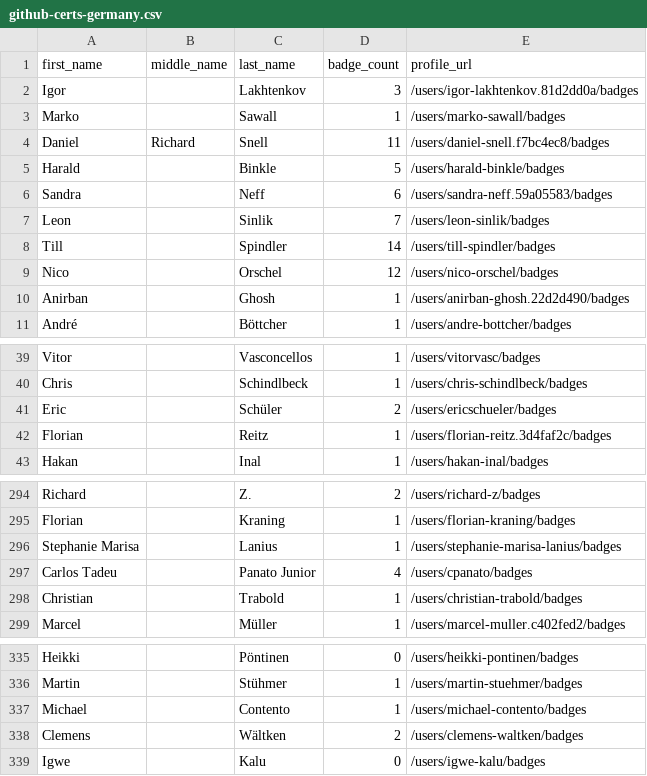
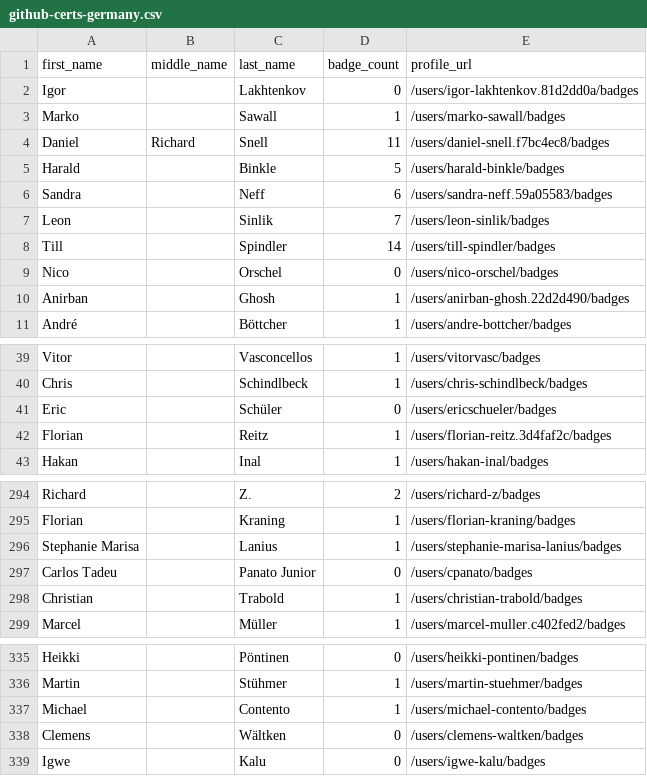
Before and after one commit to Joas707/github-certification-ranking-fork, a CSV file: datasource/github-certs-germany.csv, drawn as a sheet; only a part is shown, gaps mark what is left out.

```diff
--- a/datasource/github-certs-germany.csv
+++ b/datasource/github-certs-germany.csv
@@ -1,3 +1,3 @@
 first_name,middle_name,last_name,badge_count,profile_url
-Igor,,Lakhtenkov,3,/users/igor-lakhtenkov.81d2dd0a/badges
+Igor,,Lakhtenkov,0,/users/igor-lakhtenkov.81d2dd0a/badges
 Marko,,Sawall,1,/users/marko-sawall/badges
@@ -8,3 +8,3 @@ Leon,,Sinlik,7,/users/leon-sinlik/badges
 Till,,Spindler,14,/users/till-spindler/badges
-Nico,,Orschel,12,/users/nico-orschel/badges
+Nico,,Orschel,0,/users/nico-orschel/badges
 Anirban,,Ghosh,1,/users/anirban-ghosh.22d2d490/badges
@@ -40,3 +40,3 @@ Vitor,,Vasconcellos,1,/users/vitorvasc/badges
 Chris,,Schindlbeck,1,/users/chris-schindlbeck/badges
-Eric,,Schüler,2,/users/ericschueler/badges
+Eric,,Schüler,0,/users/ericschueler/badges
 Florian,,Reitz,1,/users/florian-reitz.3d4faf2c/badges
@@ -296,3 +296,3 @@ Florian,,Kraning,1,/users/florian-kraning/badges
 Stephanie Marisa,,Lanius,1,/users/stephanie-marisa-lanius/badges
-Carlos Tadeu,,Panato Junior,4,/users/cpanato/badges
+Carlos Tadeu,,Panato Junior,0,/users/cpanato/badges
 Christian,,Trabold,1,/users/christian-trabold/badges
@@ -337,3 +337,3 @@ Martin,,Stühmer,1,/users/martin-stuehmer/badges
 Michael,,Contento,1,/users/michael-contento/badges
-Clemens,,Wältken,2,/users/clemens-waltken/badges
+Clemens,,Wältken,0,/users/clemens-waltken/badges
 Igwe,,Kalu,0,/users/igwe-kalu/badges
```
Also changed, not shown: datasource/github-certs-australia.csv, datasource/github-certs-bangladesh.csv, 57 other files.
